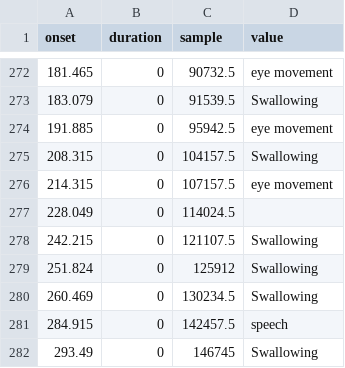
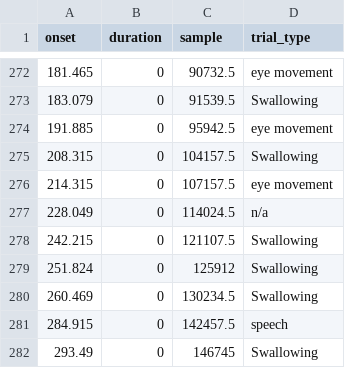
Before and after one commit to OpenNeuroDatasets-JSONLD/ds006036, a TSV file: sub-015/eeg/sub-015_task-photomark_events.tsv, drawn as a sheet; only a part is shown, gaps mark what is left out; the diff names each change by its address in the sheet, - before the commit and + after, or states it on an @@ line.

Commit message:
[OpenNeuro] Recorded changes

```diff
--- a/sub-015/eeg/sub-015_task-photomark_events.tsv
+++ b/sub-015/eeg/sub-015_task-photomark_events.tsv
-D1: value
+D1: trial_type
-D277 (trial_type): (empty)
+D277 (trial_type): n/a
```
